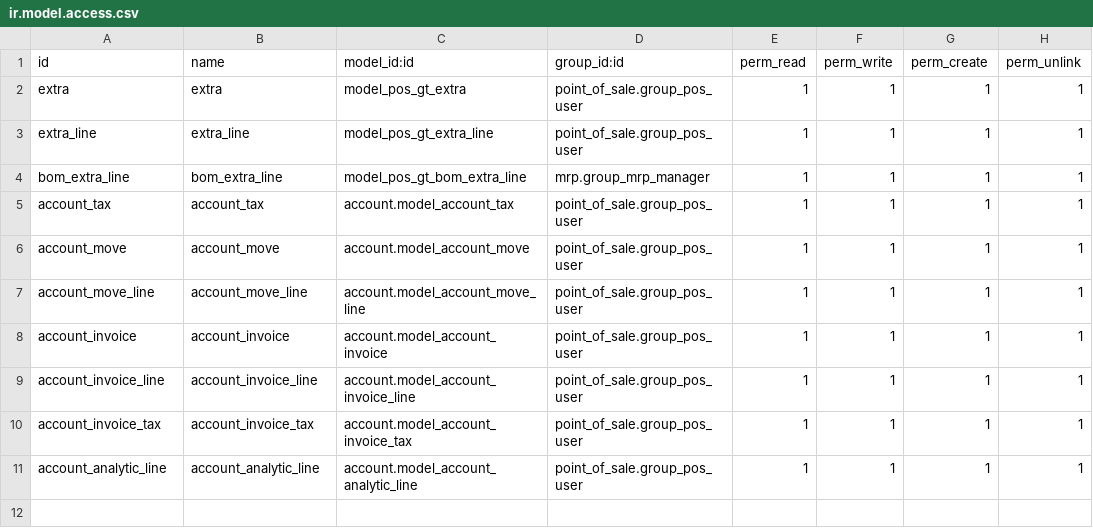
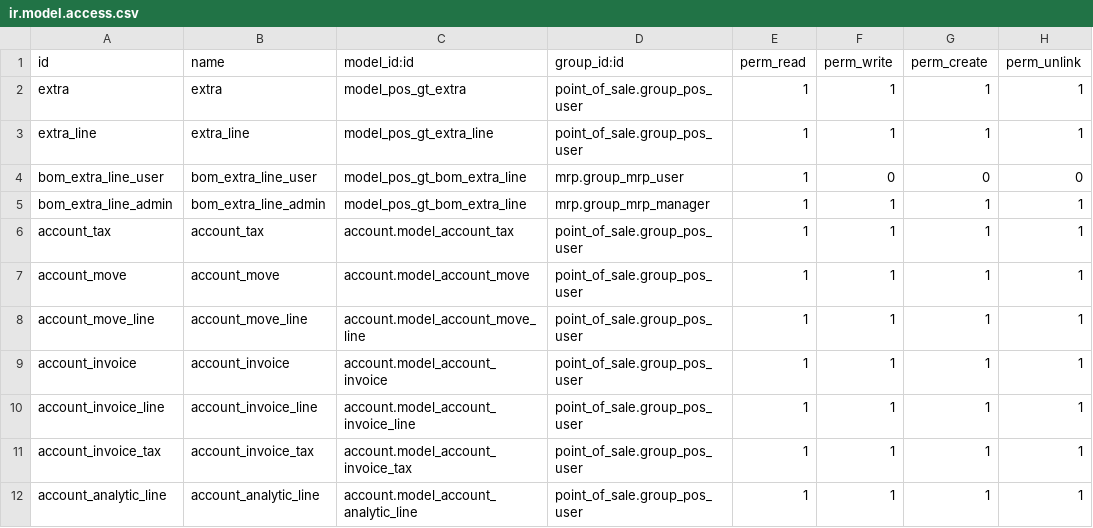
Before and after one commit to aquih/pos_gt, a CSV file: security/ir.model.access.csv, drawn as a sheet.

Commit message:
Permisos nuevos

```diff
--- a/security/ir.model.access.csv
+++ b/security/ir.model.access.csv
@@ -3,3 +3,4 @@ extra,extra,model_pos_gt_extra,point_of_sale.group_pos_user,1,1,1,1
 extra_line,extra_line,model_pos_gt_extra_line,point_of_sale.group_pos_user,1,1,1,1
-bom_extra_line,bom_extra_line,model_pos_gt_bom_extra_line,mrp.group_mrp_manager,1,1,1,1
+bom_extra_line_user,bom_extra_line_user,model_pos_gt_bom_extra_line,mrp.group_mrp_user,1,0,0,0
+bom_extra_line_admin,bom_extra_line_admin,model_pos_gt_bom_extra_line,mrp.group_mrp_manager,1,1,1,1
 account_tax,account_tax,account.model_account_tax,point_of_sale.group_pos_user,1,1,1,1
```
